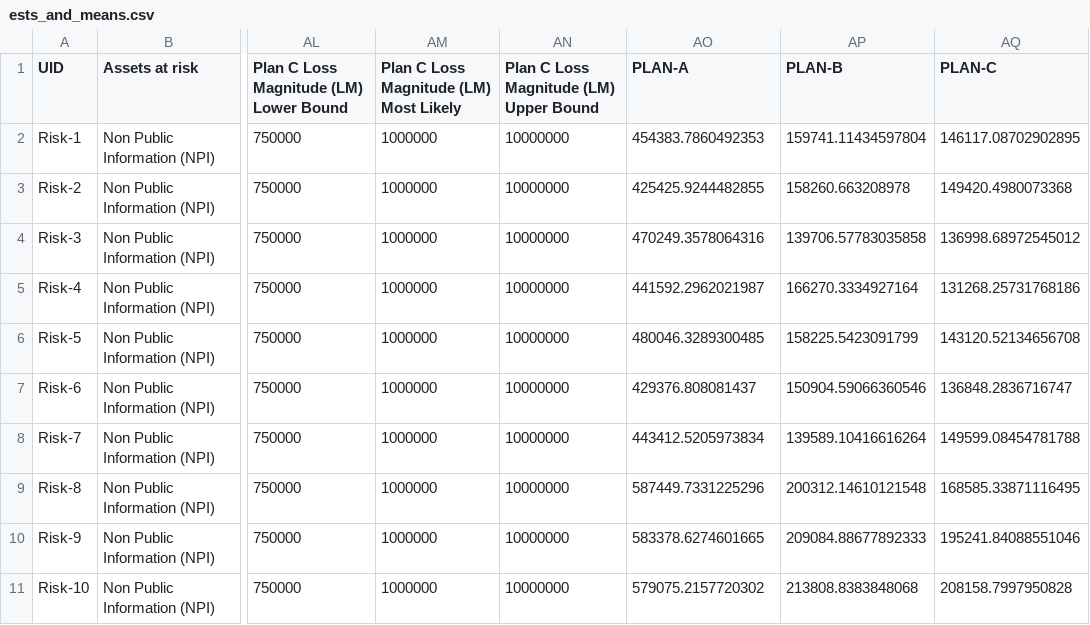
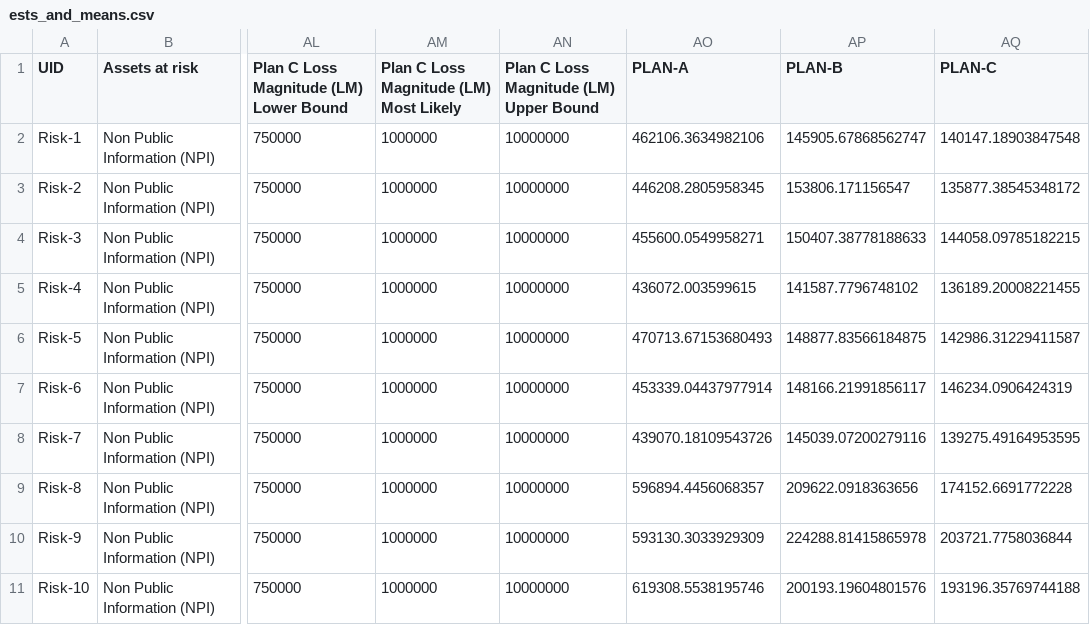
Before and after one commit to theonaunheim/unsuR, a CSV file: output/ests_and_means.csv, drawn as a sheet; only a part is shown, gaps mark what is left out; the diff covers the shown part only; the diff names each change by its address in the sheet, - before the commit and + after, or states it on an @@ line.

```diff
--- a/output/ests_and_means.csv
+++ b/output/ests_and_means.csv
-AO2 (PLAN-A): 454383.7860492353
+AO2 (PLAN-A): 462106.3634982106
-AP2 (PLAN-B): 159741.11434597804
+AP2 (PLAN-B): 145905.67868562747
-AQ2 (PLAN-C): 146117.08702902895
+AQ2 (PLAN-C): 140147.18903847548
-AO3 (PLAN-A): 425425.9244482855
+AO3 (PLAN-A): 446208.2805958345
-AP3 (PLAN-B): 158260.663208978
+AP3 (PLAN-B): 153806.171156547
-AQ3 (PLAN-C): 149420.4980073368
+AQ3 (PLAN-C): 135877.38545348172
-AO4 (PLAN-A): 470249.3578064316
+AO4 (PLAN-A): 455600.0549958271
-AP4 (PLAN-B): 139706.57783035858
+AP4 (PLAN-B): 150407.38778188633
-AQ4 (PLAN-C): 136998.68972545012
+AQ4 (PLAN-C): 144058.09785182215
-AO5 (PLAN-A): 441592.2962021987
+AO5 (PLAN-A): 436072.003599615
-AP5 (PLAN-B): 166270.3334927164
+AP5 (PLAN-B): 141587.7796748102
-AQ5 (PLAN-C): 131268.25731768186
+AQ5 (PLAN-C): 136189.20008221455
-AO6 (PLAN-A): 480046.3289300485
+AO6 (PLAN-A): 470713.67153680493
-AP6 (PLAN-B): 158225.5423091799
+AP6 (PLAN-B): 148877.83566184875
-AQ6 (PLAN-C): 143120.52134656708
+AQ6 (PLAN-C): 142986.31229411587
-AO7 (PLAN-A): 429376.808081437
+AO7 (PLAN-A): 453339.04437977914
-AP7 (PLAN-B): 150904.59066360546
+AP7 (PLAN-B): 148166.21991856117
-AQ7 (PLAN-C): 136848.2836716747
+AQ7 (PLAN-C): 146234.0906424319
-AO8 (PLAN-A): 443412.5205973834
+AO8 (PLAN-A): 439070.18109543726
-AP8 (PLAN-B): 139589.10416616264
+AP8 (PLAN-B): 145039.07200279116
-AQ8 (PLAN-C): 149599.08454781788
+AQ8 (PLAN-C): 139275.49164953595
-AO9 (PLAN-A): 587449.7331225296
+AO9 (PLAN-A): 596894.4456068357
-AP9 (PLAN-B): 200312.14610121548
+AP9 (PLAN-B): 209622.0918363656
-AQ9 (PLAN-C): 168585.33871116495
+AQ9 (PLAN-C): 174152.6691772228
-AO10 (PLAN-A): 583378.6274601665
+AO10 (PLAN-A): 593130.3033929309
-AP10 (PLAN-B): 209084.88677892333
+AP10 (PLAN-B): 224288.81415865978
-AQ10 (PLAN-C): 195241.84088551046
+AQ10 (PLAN-C): 203721.7758036844
-AO11 (PLAN-A): 579075.2157720302
+AO11 (PLAN-A): 619308.5538195746
-AP11 (PLAN-B): 213808.8383848068
+AP11 (PLAN-B): 200193.19604801576
-AQ11 (PLAN-C): 208158.7997950828
+AQ11 (PLAN-C): 193196.35769744188
```
Also changed, not shown: 96 edited cells elsewhere in this file, 6 other files.
